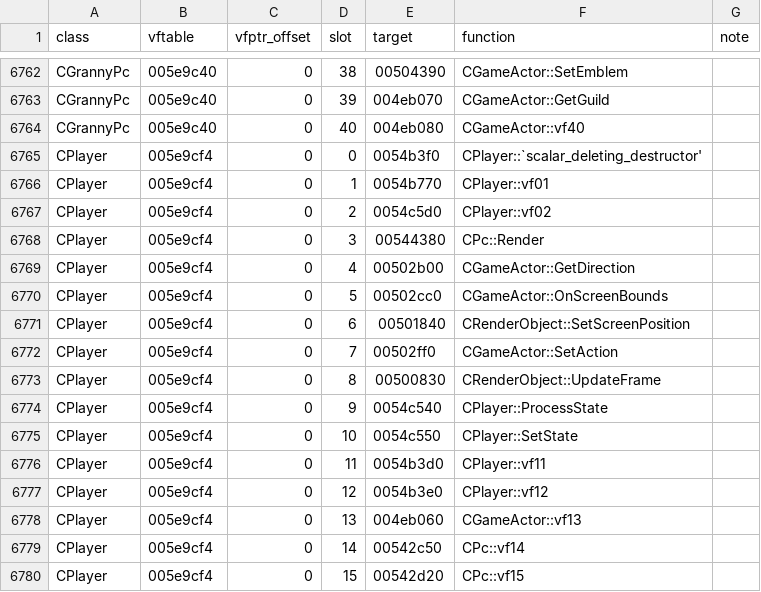
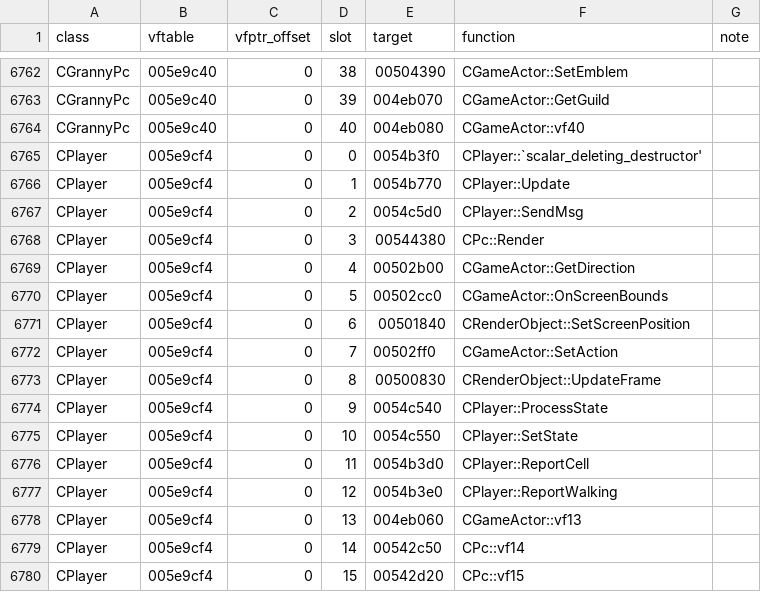
Before and after one commit to keyehzy/ragexe, a TSV file: analysis/exports/Ragexe.exe.vtables.tsv, drawn as a sheet; only a part is shown, gaps mark what is left out.

```diff
--- a/analysis/exports/Ragexe.exe.vtables.tsv
+++ b/analysis/exports/Ragexe.exe.vtables.tsv
@@ -6765,4 +6765,4 @@ CGrannyPc	005e9c40	0	40	004eb080	CGameActor::vf40
 CPlayer	005e9cf4	0	0	0054b3f0	CPlayer::`scalar_deleting_destructor'	
-CPlayer	005e9cf4	0	1	0054b770	CPlayer::vf01	
-CPlayer	005e9cf4	0	2	0054c5d0	CPlayer::vf02	
+CPlayer	005e9cf4	0	1	0054b770	CPlayer::Update	
+CPlayer	005e9cf4	0	2	0054c5d0	CPlayer::SendMsg	
 CPlayer	005e9cf4	0	3	00544380	CPc::Render	
@@ -6775,4 +6775,4 @@ CPlayer	005e9cf4	0	9	0054c540	CPlayer::ProcessState
 CPlayer	005e9cf4	0	10	0054c550	CPlayer::SetState	
-CPlayer	005e9cf4	0	11	0054b3d0	CPlayer::vf11	
-CPlayer	005e9cf4	0	12	0054b3e0	CPlayer::vf12	
+CPlayer	005e9cf4	0	11	0054b3d0	CPlayer::ReportCell	
+CPlayer	005e9cf4	0	12	0054b3e0	CPlayer::ReportWalking	
 CPlayer	005e9cf4	0	13	004eb060	CGameActor::vf13	
```
Also changed, not shown: analysis/exports/Ragexe.exe.class_graph.tsv, analysis/exports/Ragexe.exe.classes.tsv, 22 other files.
